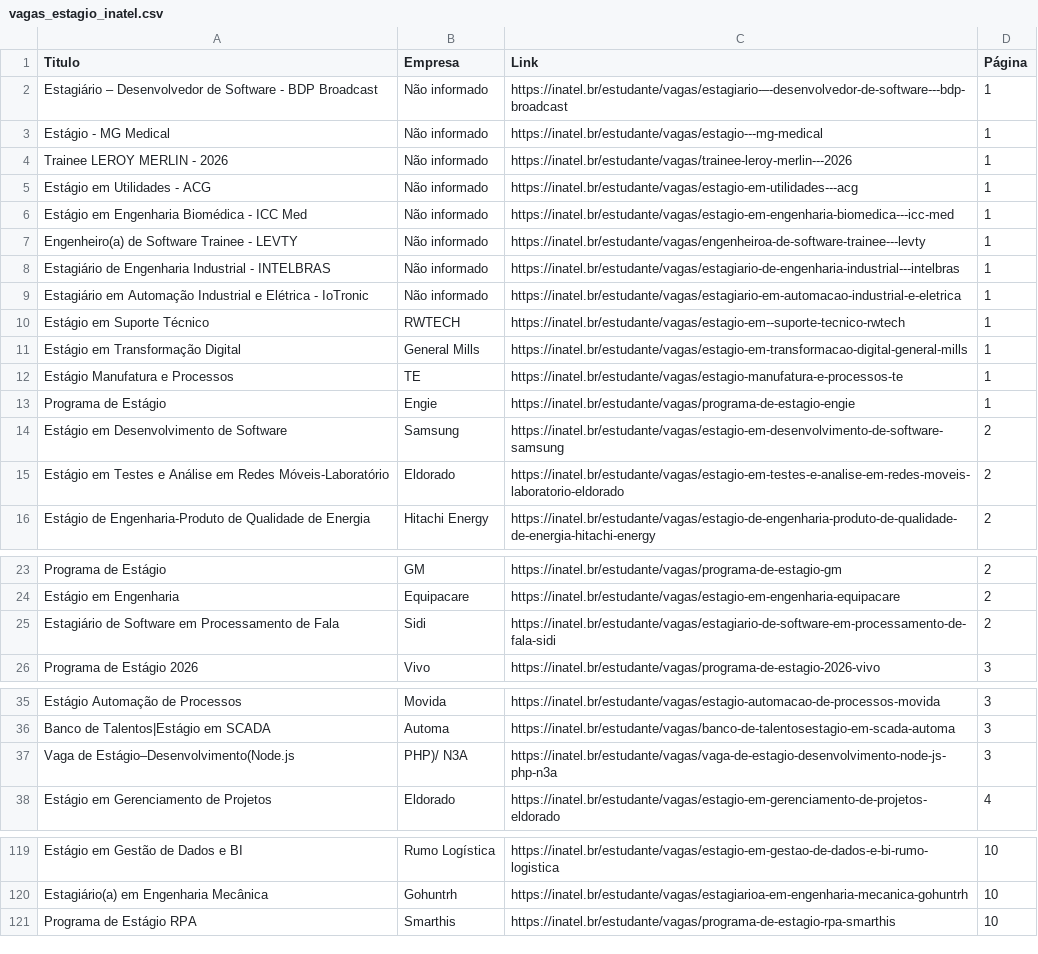
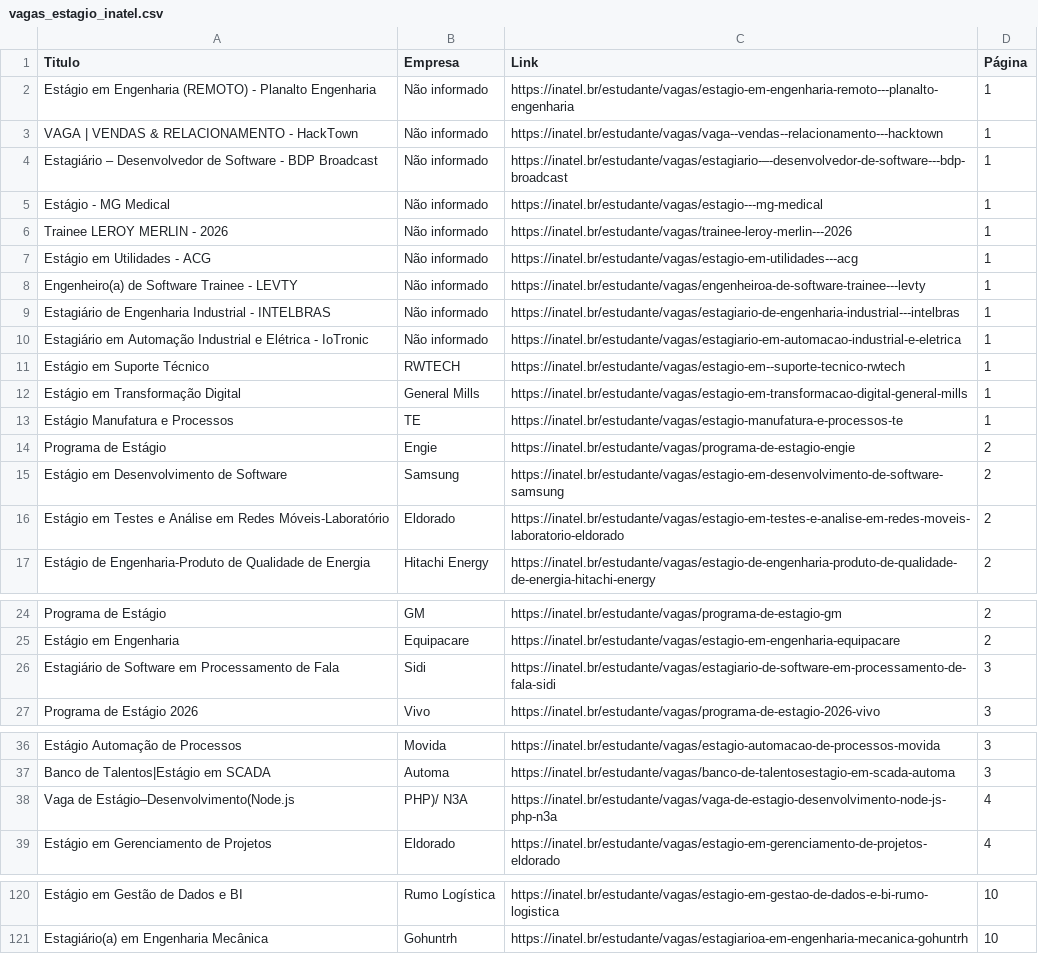
Before and after one commit to Joao0015/inatel-vagas-bot2.0, a CSV file: vagas_estagio_inatel.csv, drawn as a sheet; only a part is shown, gaps mark what is left out; the diff covers the shown part only.

```diff
--- a/vagas_estagio_inatel.csv
+++ b/vagas_estagio_inatel.csv
@@ -1,2 +1,4 @@
 Titulo,Empresa,Link,Página
+Estágio em Engenharia (REMOTO) - Planalto Engenharia,Não informado,https://inatel.br/estudante/vagas/estagio-em-engenharia-remoto---planalto-engenharia,1
+VAGA | VENDAS & RELACIONAMENTO - HackTown,Não informado,https://inatel.br/estudante/vagas/vaga--vendas--relacionamento---hacktown,1
 Estagiário – Desenvolvedor de Software - BDP Broadcast,Não informado,https://inatel.br/estudante/vagas/estagiario-–-desenvolvedor-de-software---bdp-broadcast,1
@@ -5,3 +7,2 @@ Trainee LEROY MERLIN - 2026,Não informado,https://inatel.br/estudante/vagas/tra
 Estágio em Utilidades - ACG,Não informado,https://inatel.br/estudante/vagas/estagio-em-utilidades---acg,1
-Estágio em Engenharia Biomédica - ICC Med,Não informado,https://inatel.br/estudante/vagas/estagio-em-engenharia-biomedica---icc-med,1
 Engenheiro(a) de Software Trainee - LEVTY,Não informado,https://inatel.br/estudante/vagas/engenheiroa-de-software-trainee---levty,1
@@ -12,3 +13,3 @@ Estágio em Transformação Digital,General Mills,https://inatel.br/estudante/va
 Estágio Manufatura e Processos,TE,https://inatel.br/estudante/vagas/estagio-manufatura-e-processos-te,1
-Programa de Estágio,Engie,https://inatel.br/estudante/vagas/programa-de-estagio-engie,1
+Programa de Estágio,Engie,https://inatel.br/estudante/vagas/programa-de-estagio-engie,2
 Estágio em Desenvolvimento de Software,Samsung,https://inatel.br/estudante/vagas/estagio-em-desenvolvimento-de-software-samsung,2
@@ -24,3 +25,3 @@ Programa de Estágio,GM,https://inatel.br/estudante/vagas/programa-de-estagio-gm
 Estágio em Engenharia,Equipacare,https://inatel.br/estudante/vagas/estagio-em-engenharia-equipacare,2
-Estagiário de Software em Processamento de Fala,Sidi,https://inatel.br/estudante/vagas/estagiario-de-software-em-processamento-de-fala-sidi,2
+Estagiário de Software em Processamento de Fala,Sidi,https://inatel.br/estudante/vagas/estagiario-de-software-em-processamento-de-fala-sidi,3
 Programa de Estágio 2026,Vivo,https://inatel.br/estudante/vagas/programa-de-estagio-2026-vivo,3
@@ -36,3 +37,3 @@ Estágio Automação de Processos,Movida,https://inatel.br/estudante/vagas/estag
 Banco de Talentos|Estágio em SCADA,Automa,https://inatel.br/estudante/vagas/banco-de-talentosestagio-em-scada-automa,3
-Vaga de Estágio–Desenvolvimento(Node.js,PHP)/ N3A,https://inatel.br/estudante/vagas/vaga-de-estagio-desenvolvimento-node-js-php-n3a,3
+Vaga de Estágio–Desenvolvimento(Node.js,PHP)/ N3A,https://inatel.br/estudante/vagas/vaga-de-estagio-desenvolvimento-node-js-php-n3a,4
 Estágio em Gerenciamento de Projetos,Eldorado,https://inatel.br/estudante/vagas/estagio-em-gerenciamento-de-projetos-eldorado,4
@@ -120,2 +121 @@ Estágio em Gestão de Dados e BI,Rumo Logística,https://inatel.br/estudante/va
 Estagiário(a) em Engenharia Mecânica,Gohuntrh,https://inatel.br/estudante/vagas/estagiarioa-em-engenharia-mecanica-gohuntrh,10
-Programa de Estágio RPA,Smarthis,https://inatel.br/estudante/vagas/programa-de-estagio-rpa-smarthis,10
```
Also changed, not shown: 6 edited cells elsewhere in this file.
